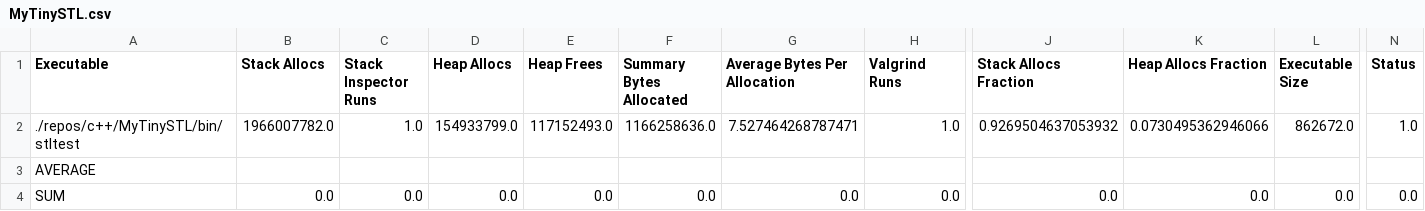
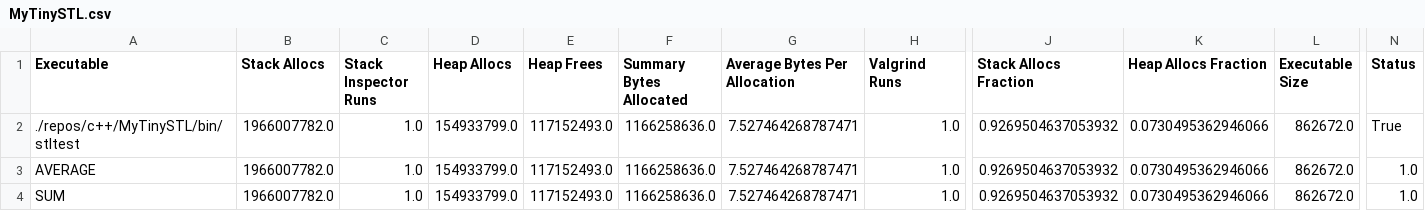
Before and after one commit to c71n93/alloc-inspector, a CSV file: results/c++/MyTinySTL.csv, drawn as a sheet; only a part is shown, gaps mark what is left out; the diff covers the shown part only; the diff names each change by its address in the sheet, - before the commit and + after, or states it on an @@ line.

```diff
--- a/results/c++/MyTinySTL.csv
+++ b/results/c++/MyTinySTL.csv
-N2 (Status): 1.0
+N2 (Status): True
-B3 (Stack Allocs): (empty)
+B3 (Stack Allocs): 1966007782.0
-C3 (Stack Inspector Runs): (empty)
+C3 (Stack Inspector Runs): 1.0
-D3 (Heap Allocs): (empty)
+D3 (Heap Allocs): 154933799.0
-E3 (Heap Frees): (empty)
+E3 (Heap Frees): 117152493.0
-F3 (Summary Bytes Allocated): (empty)
+F3 (Summary Bytes Allocated): 1166258636.0
-G3 (Average Bytes Per Allocation): (empty)
+G3 (Average Bytes Per Allocation): 7.527464268787471
-H3 (Valgrind Runs): (empty)
+H3 (Valgrind Runs): 1.0
-J3 (Stack Allocs Fraction): (empty)
+J3 (Stack Allocs Fraction): 0.9269504637053932
-K3 (Heap Allocs Fraction): (empty)
+K3 (Heap Allocs Fraction): 0.0730495362946066
-L3 (Executable Size): (empty)
+L3 (Executable Size): 862672.0
-N3 (Status): (empty)
+N3 (Status): 1.0
-B4 (Stack Allocs): 0.0
+B4 (Stack Allocs): 1966007782.0
-C4 (Stack Inspector Runs): 0.0
+C4 (Stack Inspector Runs): 1.0
-D4 (Heap Allocs): 0.0
+D4 (Heap Allocs): 154933799.0
-E4 (Heap Frees): 0.0
+E4 (Heap Frees): 117152493.0
-F4 (Summary Bytes Allocated): 0.0
+F4 (Summary Bytes Allocated): 1166258636.0
-G4 (Average Bytes Per Allocation): 0.0
+G4 (Average Bytes Per Allocation): 7.527464268787471
-H4 (Valgrind Runs): 0.0
+H4 (Valgrind Runs): 1.0
-J4 (Stack Allocs Fraction): 0.0
+J4 (Stack Allocs Fraction): 0.9269504637053932
-K4 (Heap Allocs Fraction): 0.0
+K4 (Heap Allocs Fraction): 0.0730495362946066
-L4 (Executable Size): 0.0
+L4 (Executable Size): 862672.0
-N4 (Status): 0.0
+N4 (Status): 1.0
```
Also changed, not shown: 3 edited cells elsewhere in this file, results/c++/leveldb.csv, results/c++/repo-summary-c++.csv, 4 other files.
